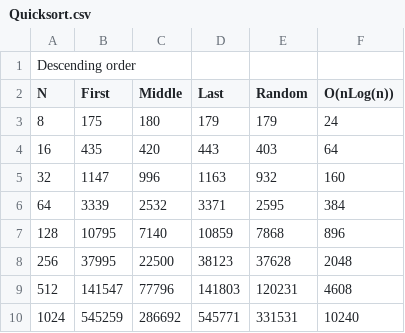
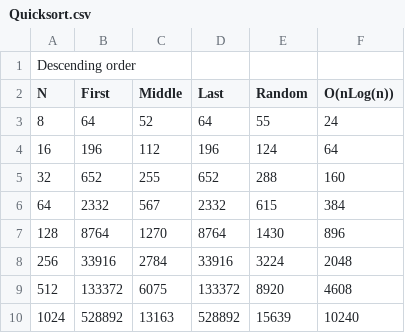
Before and after one commit to moraesBR/PAA, a CSV file: Quicksort.csv, drawn as a sheet; only a part is shown; the diff covers the shown part only.

```diff
--- a/Quicksort.csv
+++ b/Quicksort.csv
@@ -2,9 +2,9 @@ Descending order
 N;First;Middle;Last;Random;O(nLog(n))
-8;175;180;179;179;24
-16;435;420;443;403;64
-32;1147;996;1163;932;160
-64;3339;2532;3371;2595;384
-128;10795;7140;10859;7868;896
-256;37995;22500;38123;37628;2048
-512;141547;77796;141803;120231;4608
-1024;545259;286692;545771;331531;10240
+8;64;52;64;55;24
+16;196;112;196;124;64
+32;652;255;652;288;160
+64;2332;567;2332;615;384
+128;8764;1270;8764;1430;896
+256;33916;2784;33916;3224;2048
+512;133372;6075;133372;8920;4608
+1024;528892;13163;528892;15639;10240
```
Also changed, not shown: 128 edited cells elsewhere in this file, 4 other files.
